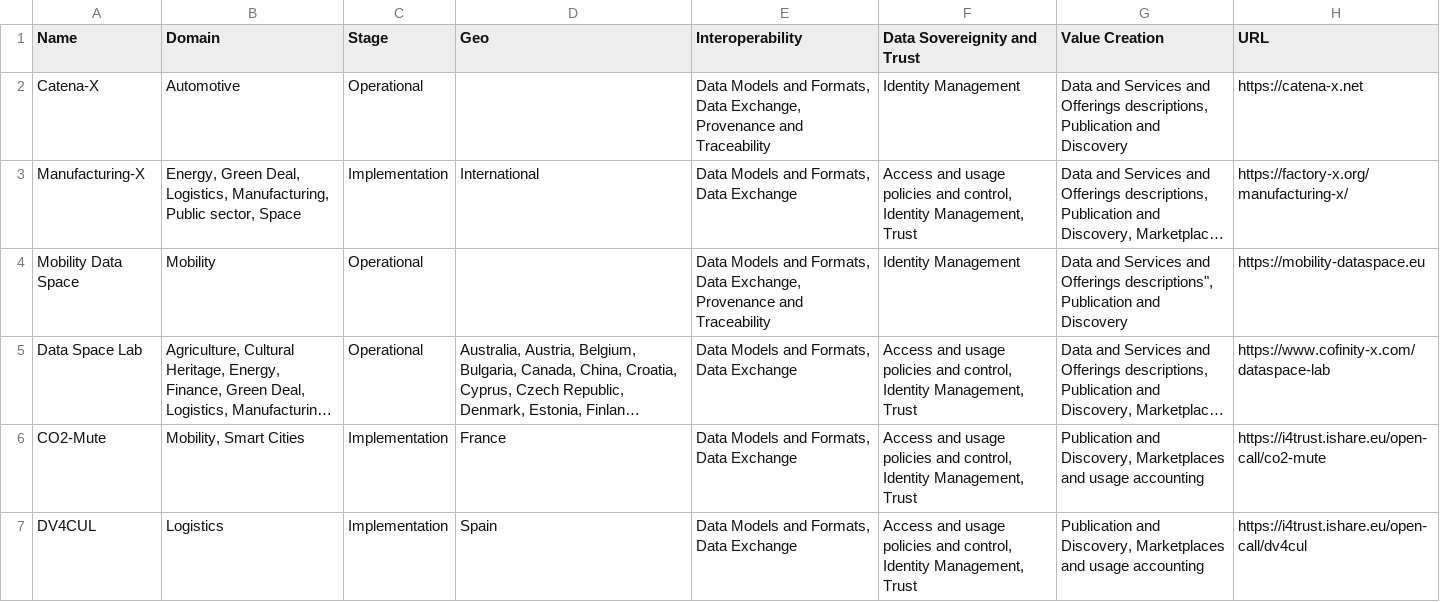
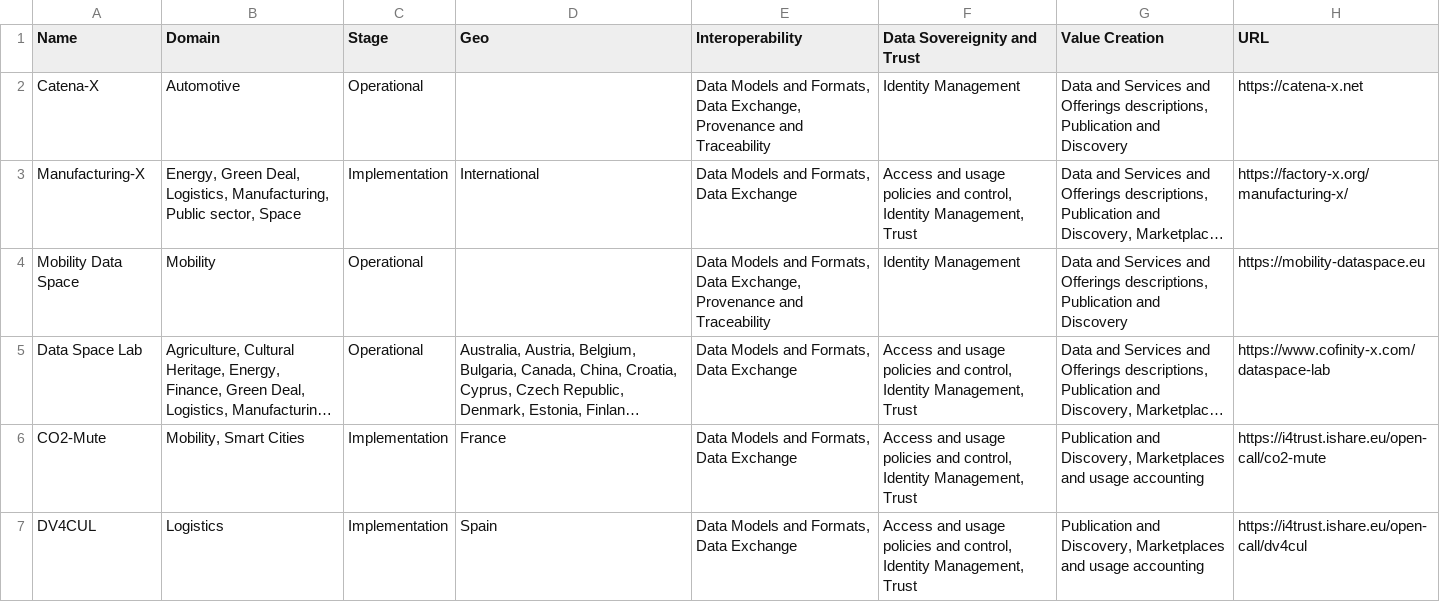
Before and after one commit to DecisionSupportToolDataSpacesTethering/DST-, a CSV file: DataSpace.csv, drawn as a sheet; only a part is shown; long unchanged cells end in …; the diff names each change by its address in the sheet, - before the commit and + after, or states it on an @@ line.

Commit message:
fixed syntax

```diff
--- a/DataSpace.csv
+++ b/DataSpace.csv
-G4 (Value Creation): …and Offerings descriptions", Publication and…
+G4 (Value Creation): …and Offerings descriptions, Publication and…
```
